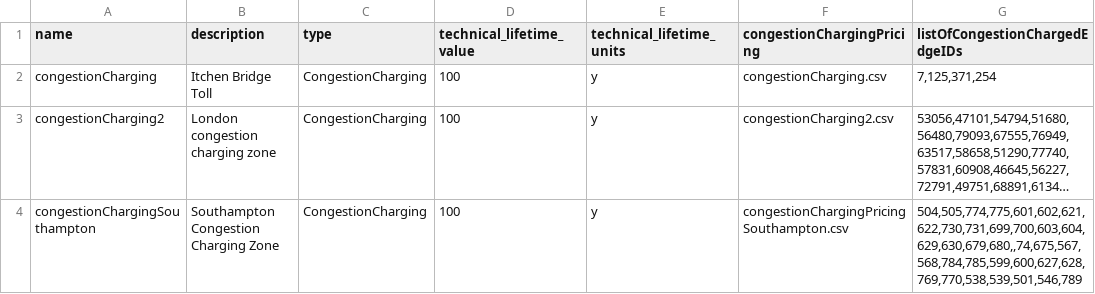
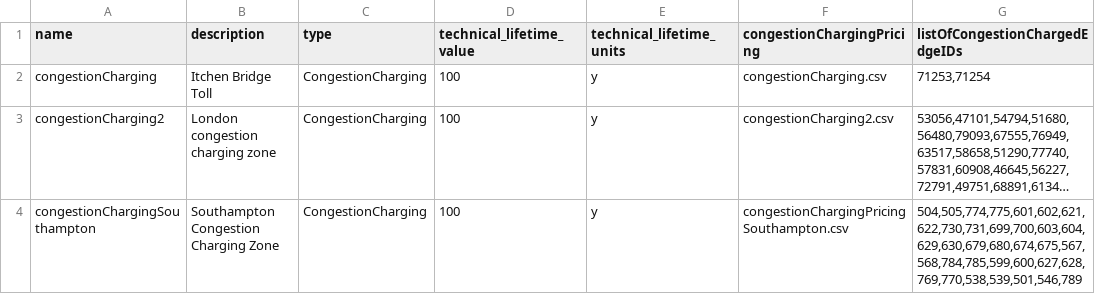
Before and after one commit to nismod/nismod2, a CSV file: data/interventions/transport_congestion_zones.csv, drawn as a sheet; long unchanged cells end in …; the diff names each change by its address in the sheet, - before the commit and + after, or states it on an @@ line.

Commit message:
Fix up congestion charging interventions

```diff
--- a/data/interventions/transport_congestion_zones.csv
+++ b/data/interventions/transport_congestion_zones.csv
-G2 (listOfCongestionChargedEdgeIDs): 7,125,371,254
+G2 (listOfCongestionChargedEdgeIDs): 71253,71254
-G4 (listOfCongestionChargedEdgeIDs): 504,505,774,775,601,602,621,622,730,731,699,700,603,604,629,630,679,680,,74,675,567,568,784,785,599,600,627,628,769,770,538,539,501,546,789
+G4 (listOfCongestionChargedEdgeIDs): 504,505,774,775,601,602,621,622,730,731,699,700,603,604,629,630,679,680,674,675,567,568,784,785,599,600,627,628,769,770,538,539,501,546,789
```
Also changed, not shown: 1 other file.
